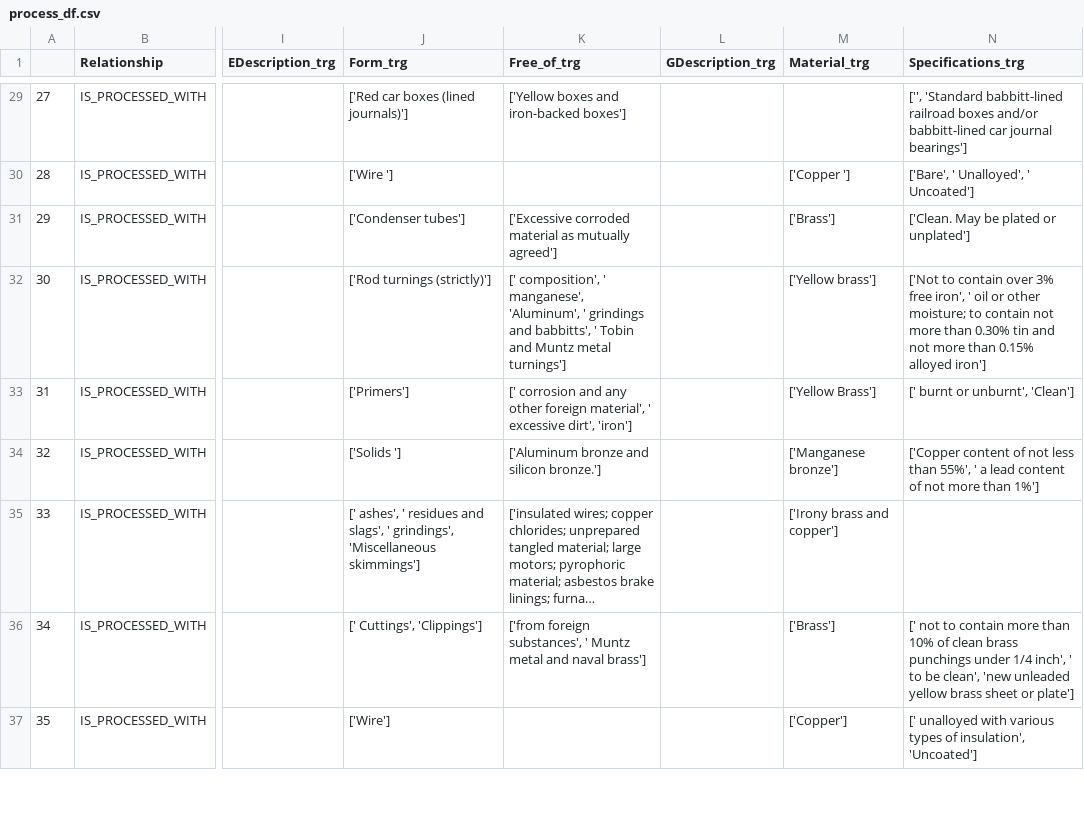
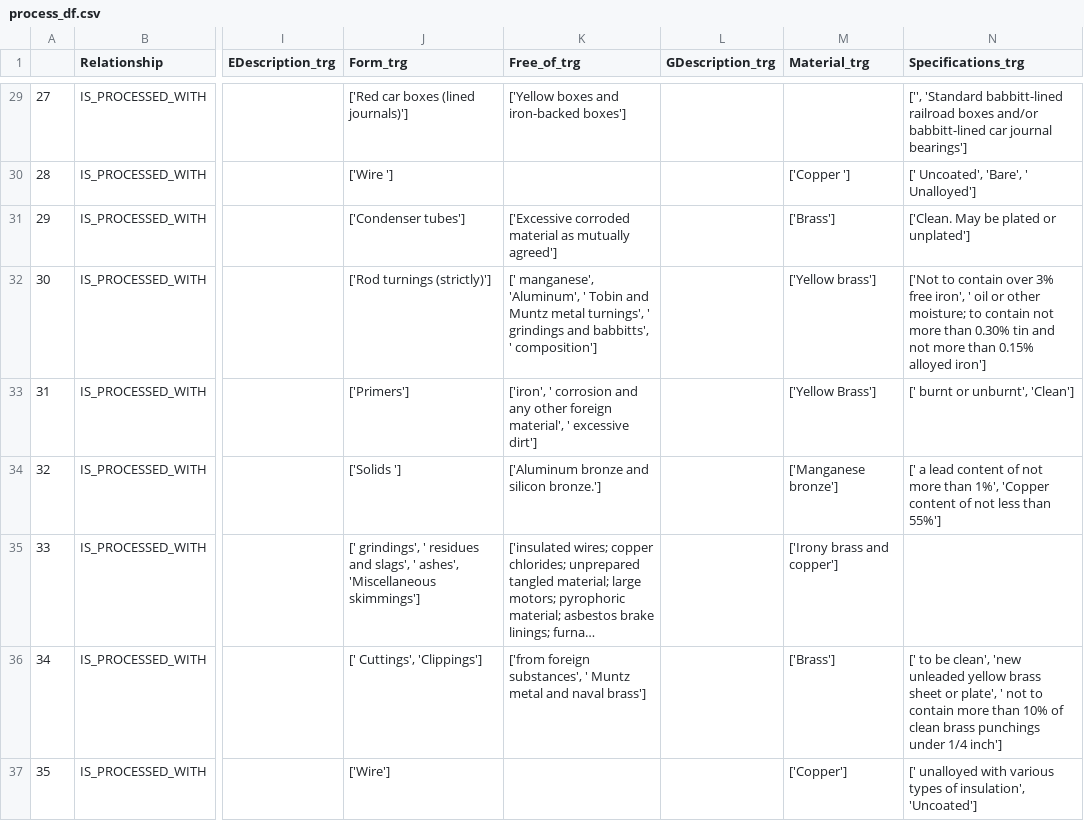
Before and after one commit to costasmexis/phd, a CSV file: scrap/process_df.csv, drawn as a sheet; only a part is shown, gaps mark what is left out; long unchanged cells end in …; the diff covers the shown part only; the diff names each change by its address in the sheet, - before the commit and + after, or states it on an @@ line.

```diff
--- a/scrap/process_df.csv
+++ b/scrap/process_df.csv
-N30 (Specifications_trg): ['Bare', ' Unalloyed', ' Uncoated']
+N30 (Specifications_trg): [' Uncoated', 'Bare', ' Unalloyed']
-K32 (Free_of_trg): [' composition', ' manganese', 'Aluminum', ' grindings and babbitts', ' Tobin and Muntz metal turnings']
+K32 (Free_of_trg): [' manganese', 'Aluminum', ' Tobin and Muntz metal turnings', ' grindings and babbitts', ' composition']
-K33 (Free_of_trg): [' corrosion and any other foreign material', ' excessive dirt', 'iron']
+K33 (Free_of_trg): ['iron', ' corrosion and any other foreign material', ' excessive dirt']
-N34 (Specifications_trg): ['Copper content of not less than 55%', ' a lead content of not more than 1%']
+N34 (Specifications_trg): [' a lead content of not more than 1%', 'Copper content of not less than 55%']
-J35 (Form_trg): [' ashes', ' residues and slags', ' grindings', 'Miscellaneous skimmings']
+J35 (Form_trg): [' grindings', ' residues and slags', ' ashes', 'Miscellaneous skimmings']
-N36 (Specifications_trg): [' not to contain more than 10% of clean brass punchings under 1/4 inch', ' to be clean', 'new unleaded yellow brass sheet or plate']
+N36 (Specifications_trg): [' to be clean', 'new unleaded yellow brass sheet or plate', ' not to contain more than 10% of clean brass punchings under 1/4 inch']
```
Also changed, not shown: 63 edited cells elsewhere in this file, scrap/isri_df.csv, 3 other files.
